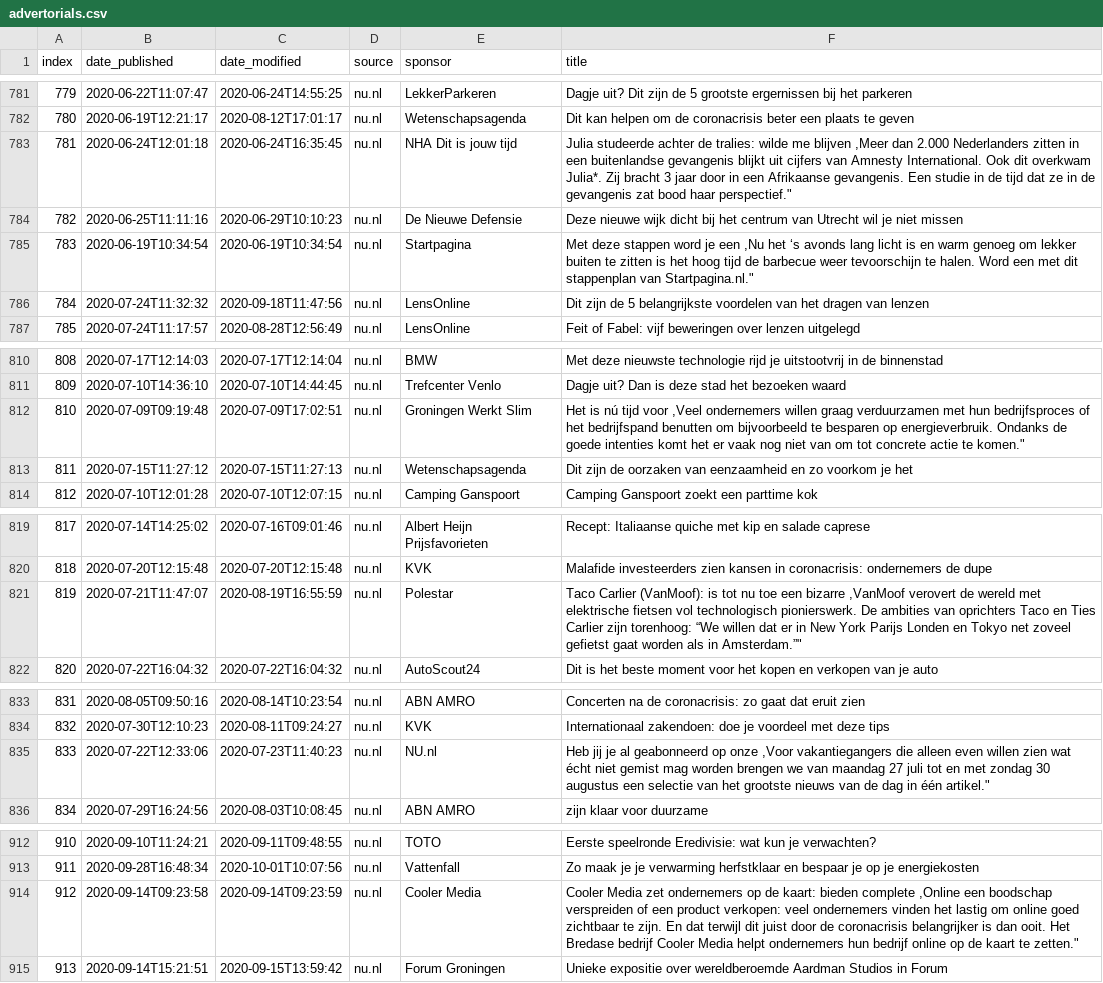
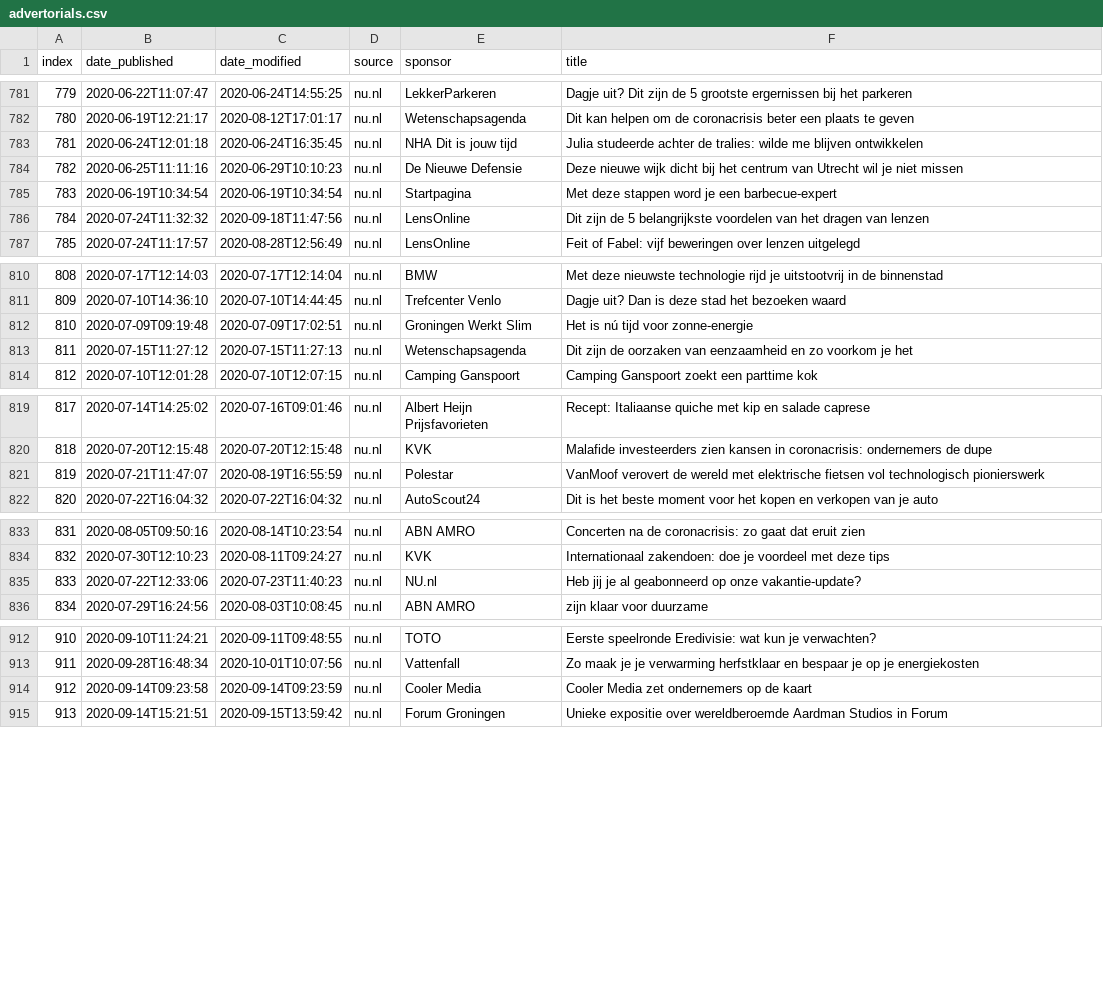
Before and after one commit to TimoKats/BachelorThesis, a CSV file: data/advertorials.csv, drawn as a sheet; only a part is shown, gaps mark what is left out; the diff covers the shown part only.

Commit message:
Update advertorials.csv

```diff
--- a/data/advertorials.csv
+++ b/data/advertorials.csv
@@ -782,5 +782,5 @@ index,date_published,date_modified,source,sponsor,title
 780,2020-06-19T12:21:17,2020-08-12T17:01:17,nu.nl,Wetenschapsagenda,Dit kan helpen om de coronacrisis beter een plaats te geven
-781,2020-06-24T12:01:18,2020-06-24T16:35:45,nu.nl,NHA Dit is jouw tijd,"Julia studeerde achter de tralies: wilde me blijven ,Meer dan 2.000 Nederlanders zitten in een buitenlandse gevangenis blijkt uit cijfers van Amnesty International. Ook dit overkwam Julia*. Zij bracht 3 jaar door in een Afrikaanse gevangenis. Een studie in de tijd dat ze in de gevangenis zat bood haar perspectief."" "
+781,2020-06-24T12:01:18,2020-06-24T16:35:45,nu.nl,NHA Dit is jouw tijd,"Julia studeerde achter de tralies: wilde me blijven ontwikkelen"
 782,2020-06-25T11:11:16,2020-06-29T10:10:23,nu.nl,De Nieuwe Defensie,Deze nieuwe wijk dicht bij het centrum van Utrecht wil je niet missen
-783,2020-06-19T10:34:54,2020-06-19T10:34:54,nu.nl,Startpagina,"Met deze stappen word je een ,Nu het ‘s avonds lang licht is en warm genoeg om lekker buiten te zitten is het hoog tijd de barbecue weer tevoorschijn te halen. Word een met dit stappenplan van Startpagina.nl."" "
+783,2020-06-19T10:34:54,2020-06-19T10:34:54,nu.nl,Startpagina,"Met deze stappen word je een barbecue-expert"
 784,2020-07-24T11:32:32,2020-09-18T11:47:56,nu.nl,LensOnline,Dit zijn de 5 belangrijkste voordelen van het dragen van lenzen
@@ -811,3 +811,3 @@ index,date_published,date_modified,source,sponsor,title
 809,2020-07-10T14:36:10,2020-07-10T14:44:45,nu.nl,Trefcenter Venlo,Dagje uit? Dan is deze stad het bezoeken waard
-810,2020-07-09T09:19:48,2020-07-09T17:02:51,nu.nl,Groningen Werkt Slim,"Het is nú tijd voor ,Veel ondernemers willen graag verduurzamen met hun bedrijfsproces of het bedrijfspand benutten om bijvoorbeeld te besparen op energieverbruik. Ondanks de goede intenties komt het er vaak nog niet van om tot concrete actie te komen."" "
+810,2020-07-09T09:19:48,2020-07-09T17:02:51,nu.nl,Groningen Werkt Slim,"Het is nú tijd voor zonne-energie"
 811,2020-07-15T11:27:12,2020-07-15T11:27:13,nu.nl,Wetenschapsagenda,Dit zijn de oorzaken van eenzaamheid en zo voorkom je het
@@ -820,3 +820,3 @@ index,date_published,date_modified,source,sponsor,title
 818,2020-07-20T12:15:48,2020-07-20T12:15:48,nu.nl,KVK,Malafide investeerders zien kansen in coronacrisis: ondernemers de dupe
-819,2020-07-21T11:47:07,2020-08-19T16:55:59,nu.nl,Polestar,"Taco Carlier (VanMoof): is tot nu toe een bizarre ,VanMoof verovert de wereld met elektrische fietsen vol technologisch pionierswerk. De ambities van oprichters Taco en Ties Carlier zijn torenhoog: “We willen dat er in New York Parijs Londen en Tokyo net zoveel gefietst gaat worden als in Amsterdam.”"" "
+819,2020-07-21T11:47:07,2020-08-19T16:55:59,nu.nl,Polestar,"VanMoof verovert de wereld met elektrische fietsen vol technologisch pionierswerk"
 820,2020-07-22T16:04:32,2020-07-22T16:04:32,nu.nl,AutoScout24,Dit is het beste moment voor het kopen en verkopen van je auto
@@ -834,3 +834,3 @@ index,date_published,date_modified,source,sponsor,title
 832,2020-07-30T12:10:23,2020-08-11T09:24:27,nu.nl,KVK,Internationaal zakendoen: doe je voordeel met deze tips
-833,2020-07-22T12:33:06,2020-07-23T11:40:23,nu.nl,NU.nl,"Heb jij je al geabonneerd op onze ,Voor vakantiegangers die alleen even willen zien wat écht niet gemist mag worden brengen we van maandag 27 juli tot en met zondag 30 augustus een selectie van het grootste nieuws van de dag in één artikel."" "
+833,2020-07-22T12:33:06,2020-07-23T11:40:23,nu.nl,NU.nl,"Heb jij je al geabonneerd op onze vakantie-update?"
 834,2020-07-29T16:24:56,2020-08-03T10:08:45,nu.nl,ABN AMRO,zijn klaar voor duurzame
@@ -913,3 +913,3 @@ index,date_published,date_modified,source,sponsor,title
 911,2020-09-28T16:48:34,2020-10-01T10:07:56,nu.nl,Vattenfall,Zo maak je je verwarming herfstklaar en bespaar je op je energiekosten
-912,2020-09-14T09:23:58,2020-09-14T09:23:59,nu.nl,Cooler Media,"Cooler Media zet ondernemers op de kaart: bieden complete ,Online een boodschap verspreiden of een product verkopen: veel ondernemers vinden het lastig om online goed zichtbaar te zijn. En dat terwijl dit juist door de coronacrisis belangrijker is dan ooit. Het Bredase bedrijf Cooler Media helpt ondernemers hun bedrijf online op de kaart te zetten."" "
+912,2020-09-14T09:23:58,2020-09-14T09:23:59,nu.nl,Cooler Media,"Cooler Media zet ondernemers op de kaart"
 913,2020-09-14T15:21:51,2020-09-15T13:59:42,nu.nl,Forum Groningen,Unieke expositie over wereldberoemde Aardman Studios in Forum
```
Also changed, not shown: 2 edited cells elsewhere in this file.
